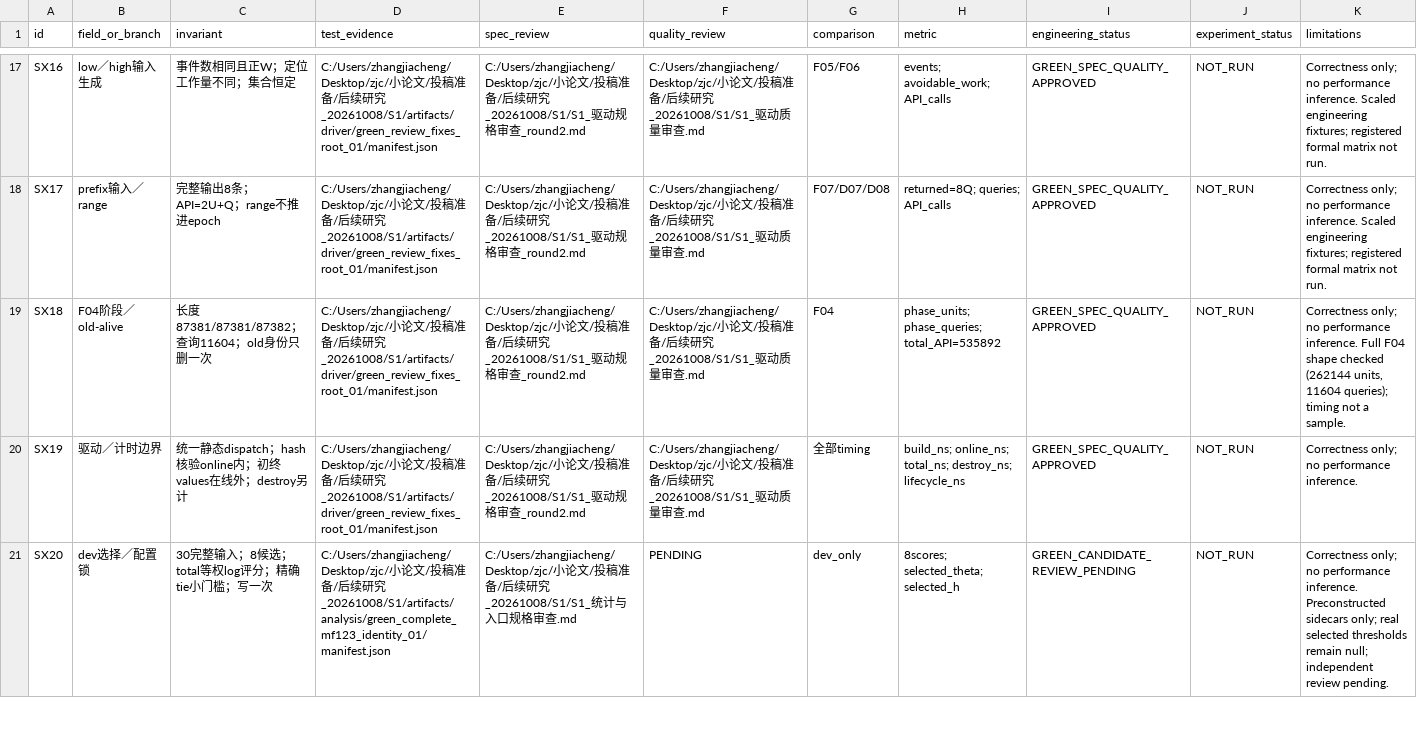
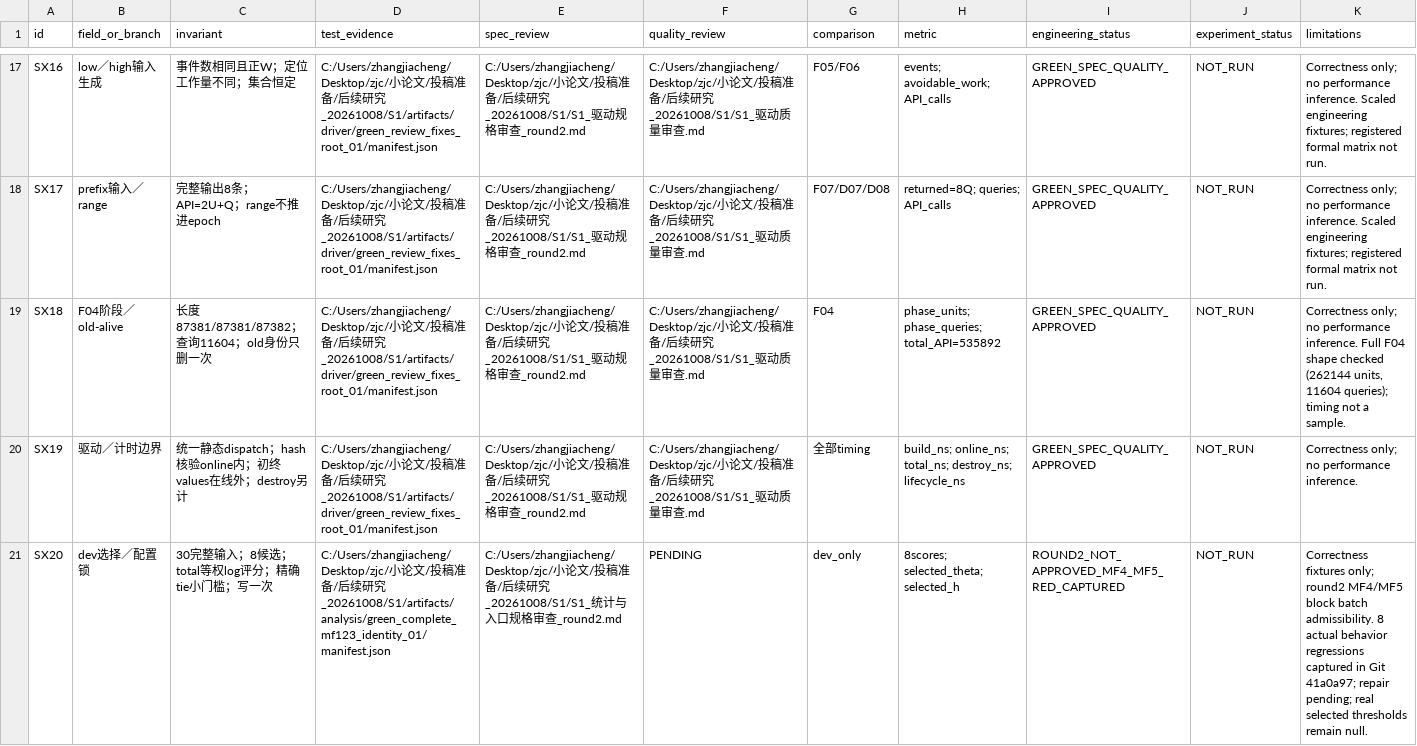
Before and after one commit to A221dsc/2026-10-9-, a CSV file: 投稿准备/后续研究_20261008/S1/S1_覆盖执行记录.csv, drawn as a sheet; only a part is shown, gaps mark what is left out; the diff covers the shown part only.

Commit message:
docs: record independently verified batch RED and retain blocked entry state

```diff
--- a/投稿准备/后续研究_20261008/S1/S1_覆盖执行记录.csv
+++ b/投稿准备/后续研究_20261008/S1/S1_覆盖执行记录.csv
@@ -20,2 +20,2 @@ SX18,F04阶段／old-alive,长度87381/87381/87382；查询11604；old身份只
 SX19,驱动／计时边界,统一静态dispatch；hash核验online内；初终values在线外；destroy另计,C:/Users/zhangjiacheng/Desktop/zjc/小论文/投稿准备/后续研究_20261008/S1/artifacts/driver/green_review_fixes_root_01/manifest.json,C:/Users/zhangjiacheng/Desktop/zjc/小论文/投稿准备/后续研究_20261008/S1/S1_驱动规格审查_round2.md,C:/Users/zhangjiacheng/Desktop/zjc/小论文/投稿准备/后续研究_20261008/S1/S1_驱动质量审查.md,全部timing,build_ns; online_ns; total_ns; destroy_ns; lifecycle_ns,GREEN_SPEC_QUALITY_APPROVED,NOT_RUN,Correctness only; no performance inference.
-SX20,dev选择／配置锁,30完整输入；8候选；total等权log评分；精确tie小门槛；写一次,C:/Users/zhangjiacheng/Desktop/zjc/小论文/投稿准备/后续研究_20261008/S1/artifacts/analysis/green_complete_mf123_identity_01/manifest.json,C:/Users/zhangjiacheng/Desktop/zjc/小论文/投稿准备/后续研究_20261008/S1/S1_统计与入口规格审查.md,PENDING,dev_only,8scores; selected_theta; selected_h,GREEN_CANDIDATE_REVIEW_PENDING,NOT_RUN,Correctness only; no performance inference. Preconstructed sidecars only; real selected thresholds remain null; independent review pending.
+SX20,dev选择／配置锁,30完整输入；8候选；total等权log评分；精确tie小门槛；写一次,C:/Users/zhangjiacheng/Desktop/zjc/小论文/投稿准备/后续研究_20261008/S1/artifacts/analysis/green_complete_mf123_identity_01/manifest.json,C:/Users/zhangjiacheng/Desktop/zjc/小论文/投稿准备/后续研究_20261008/S1/S1_统计与入口规格审查_round2.md,PENDING,dev_only,8scores; selected_theta; selected_h,ROUND2_NOT_APPROVED_MF4_MF5_RED_CAPTURED,NOT_RUN,Correctness fixtures only; round2 MF4/MF5 block batch admissibility. 8 actual behavior regressions captured in Git 41a0a97; repair pending; real selected thresholds remain null.
```
Also changed, not shown: 6 edited cells elsewhere in this file, 7 other files.
